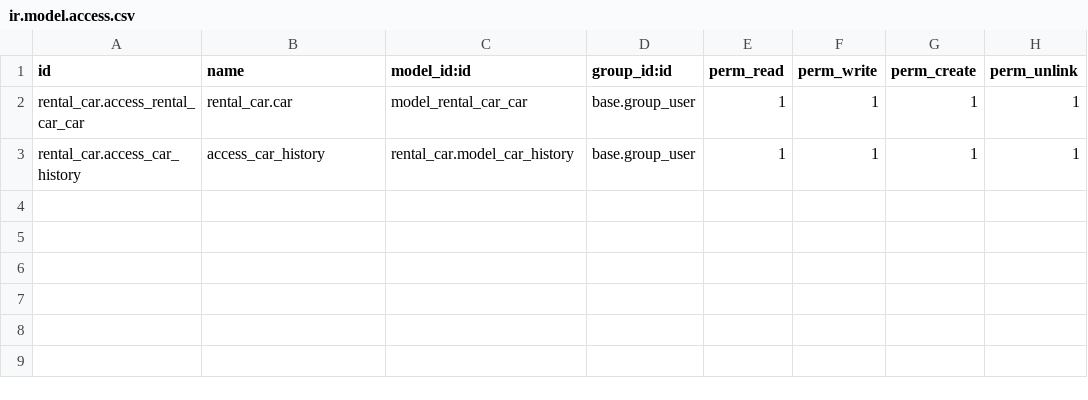
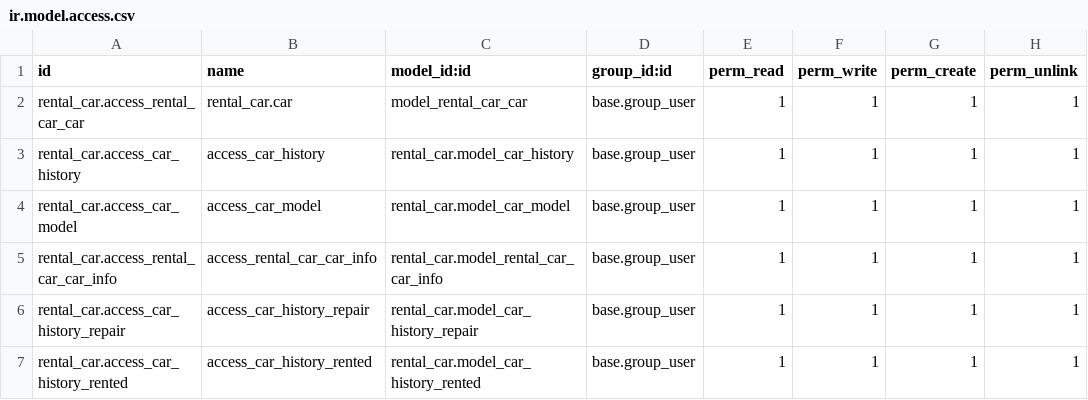
Before and after one commit to Yevhen-Pechurin/academy, a CSV file: rental_car/security/ir.model.access.csv, drawn as a sheet; the diff names each change by its address in the sheet, - before the commit and + after, or states it on an @@ line.

Commit message:
Add "status", classes "CarInfo" "CarModel" "History".

```diff
--- a/rental_car/security/ir.model.access.csv
+++ b/rental_car/security/ir.model.access.csv
+row 4: rental_car.access_car_model | access_car_model | rental_car.model_car_model | base.group_user | 1 | 1 | 1 | 1
+row 5: rental_car.access_rental_car_car_info | access_rental_car_car_info | rental_car.model_rental_car_car_info | base.group_user | 1 | 1 | 1 | 1
+row 6: rental_car.access_car_history_repair | access_car_history_repair | rental_car.model_car_history_repair | base.group_user | 1 | 1 | 1 | 1
+row 7: rental_car.access_car_history_rented | access_car_history_rented | rental_car.model_car_history_rented | base.group_user | 1 | 1 | 1 | 1
```
Also changed, not shown: 2 other files.
